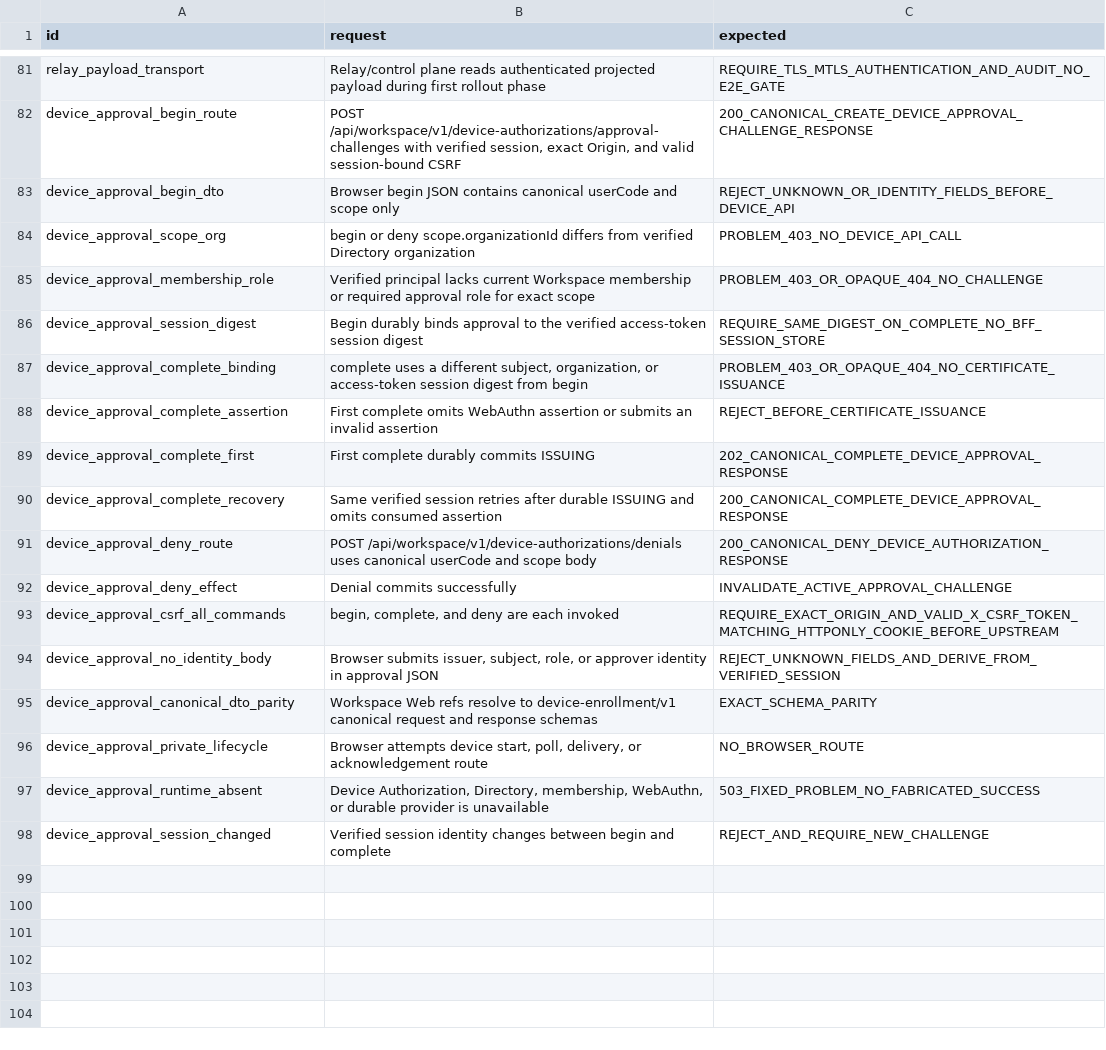
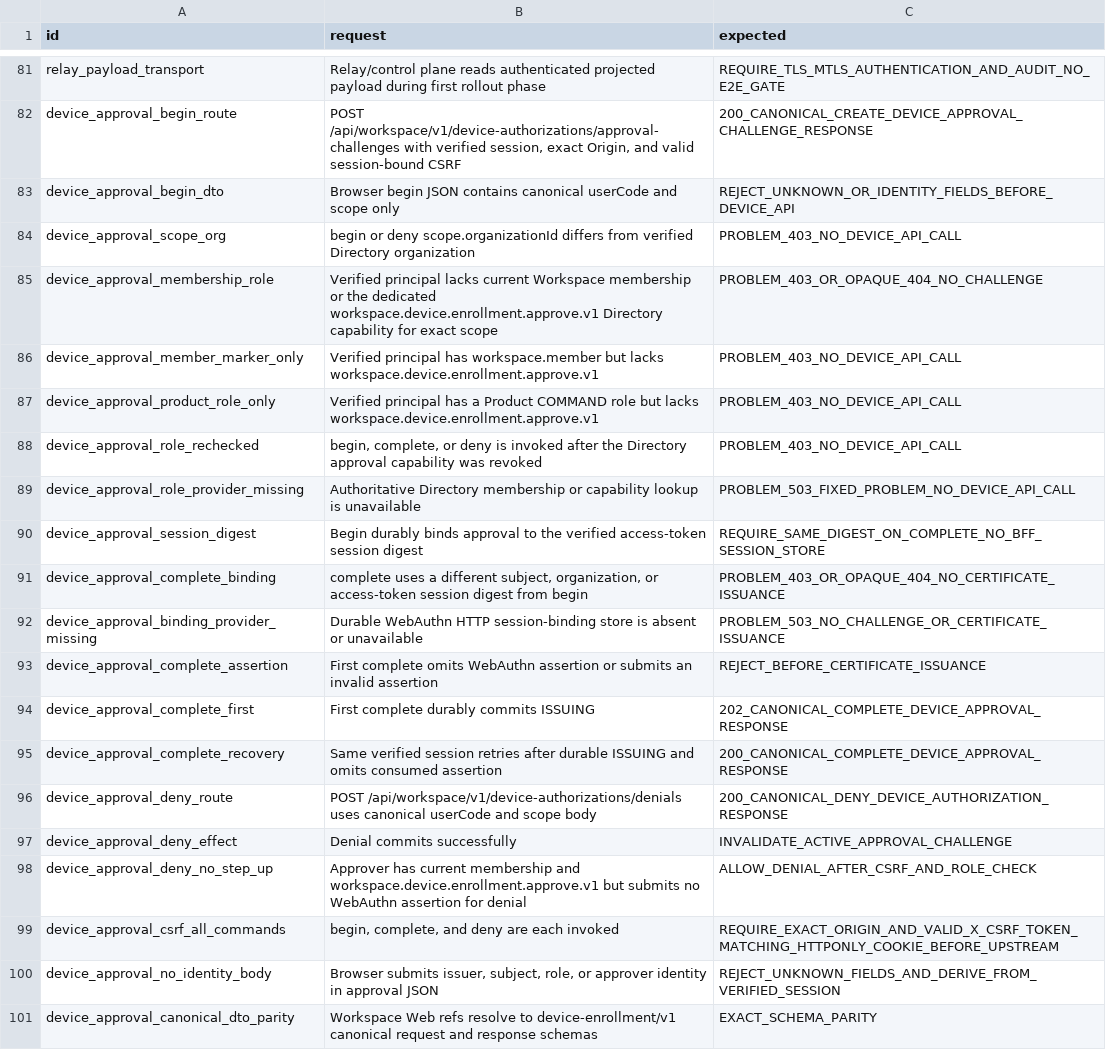
Before and after one commit to DoHorizon-AI/Cyrene-Platform, a TSV file: contracts/tck/workspace-web/v1/scenarios.tsv, drawn as a sheet; only a part is shown, gaps mark what is left out; the shorter side is filled out with more unchanged rows.

Commit message:
feat(web): add scoped browser device approval routes

```diff
--- a/contracts/tck/workspace-web/v1/scenarios.tsv
+++ b/contracts/tck/workspace-web/v1/scenarios.tsv
@@ -84,5 +84,10 @@ device_approval_begin_dto	Browser begin JSON contains canonical userCode and sco
 device_approval_scope_org	begin or deny scope.organizationId differs from verified Directory organization	PROBLEM_403_NO_DEVICE_API_CALL
-device_approval_membership_role	Verified principal lacks current Workspace membership or required approval role for exact scope	PROBLEM_403_OR_OPAQUE_404_NO_CHALLENGE
+device_approval_membership_role	Verified principal lacks current Workspace membership or the dedicated workspace.device.enrollment.approve.v1 Directory capability for exact scope	PROBLEM_403_OR_OPAQUE_404_NO_CHALLENGE
+device_approval_member_marker_only	Verified principal has workspace.member but lacks workspace.device.enrollment.approve.v1	PROBLEM_403_NO_DEVICE_API_CALL
+device_approval_product_role_only	Verified principal has a Product COMMAND role but lacks workspace.device.enrollment.approve.v1	PROBLEM_403_NO_DEVICE_API_CALL
+device_approval_role_rechecked	begin, complete, or deny is invoked after the Directory approval capability was revoked	PROBLEM_403_NO_DEVICE_API_CALL
+device_approval_role_provider_missing	Authoritative Directory membership or capability lookup is unavailable	PROBLEM_503_FIXED_PROBLEM_NO_DEVICE_API_CALL
 device_approval_session_digest	Begin durably binds approval to the verified access-token session digest	REQUIRE_SAME_DIGEST_ON_COMPLETE_NO_BFF_SESSION_STORE
 device_approval_complete_binding	complete uses a different subject, organization, or access-token session digest from begin	PROBLEM_403_OR_OPAQUE_404_NO_CERTIFICATE_ISSUANCE
+device_approval_binding_provider_missing	Durable WebAuthn HTTP session-binding store is absent or unavailable	PROBLEM_503_NO_CHALLENGE_OR_CERTIFICATE_ISSUANCE
 device_approval_complete_assertion	First complete omits WebAuthn assertion or submits an invalid assertion	REJECT_BEFORE_CERTIFICATE_ISSUANCE
@@ -92,2 +97,3 @@ device_approval_deny_route	POST /api/workspace/v1/device-authorizations/denials
 device_approval_deny_effect	Denial commits successfully	INVALIDATE_ACTIVE_APPROVAL_CHALLENGE
+device_approval_deny_no_step_up	Approver has current membership and workspace.device.enrollment.approve.v1 but submits no WebAuthn assertion for denial	ALLOW_DENIAL_AFTER_CSRF_AND_ROLE_CHECK
 device_approval_csrf_all_commands	begin, complete, and deny are each invoked	REQUIRE_EXACT_ORIGIN_AND_VALID_X_CSRF_TOKEN_MATCHING_HTTPONLY_COOKIE_BEFORE_UPSTREAM
```
Also changed, not shown: 3 other files.
